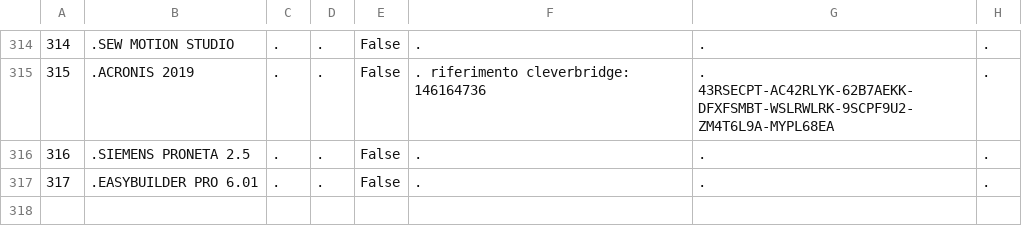
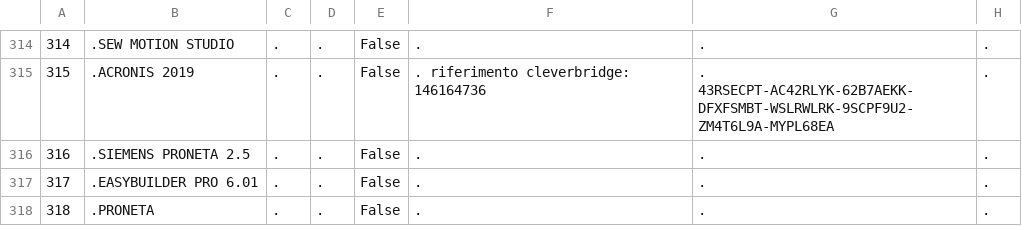
Before and after one commit to davidepiona/Software_TRADEX, a CSV file: Software_TRADEX/DATI/PROGRAMMI.csv, drawn as a sheet; only a part is shown, gaps mark what is left out.

Commit message:
LOT OF CHENGES. Some of them: added form for new programs; added form for change the paths; fixed the tooltips; documentation comment in Software.xaml.cs; fixed checkbox feature; fixed last modify date feature; added the possibility to save the PROGRAMMI value; fixed log folder; changed picuter source paths; changed app name ...

```diff
--- a/Software_TRADEX/DATI/PROGRAMMI.csv
+++ b/Software_TRADEX/DATI/PROGRAMMI.csv
@@ -317 +317,2 @@
 317,.EASYBUILDER PRO 6.01,.,.,False,.,.,.
+318,.PRONETA,.,.,False,.,.,.
```
Also changed, not shown: 21 other files.
